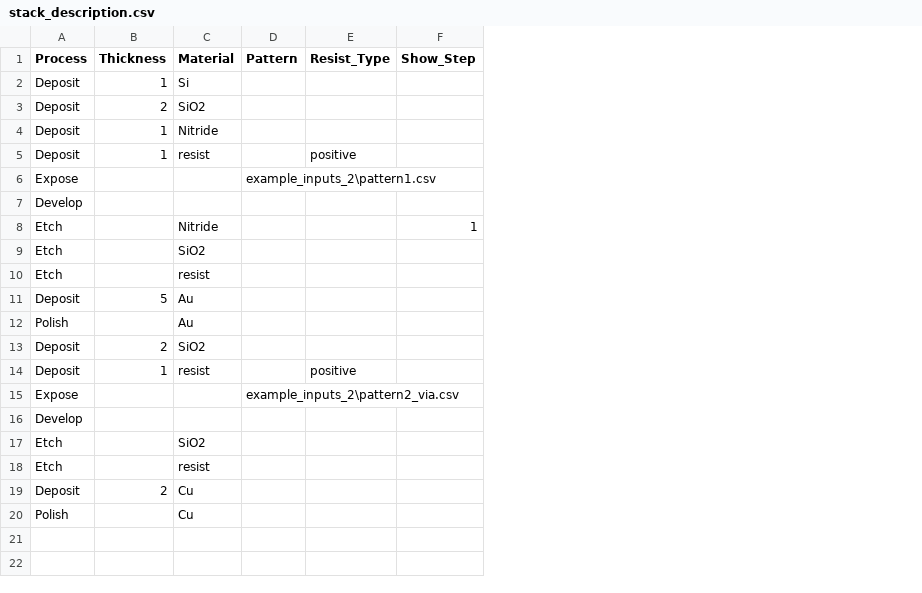
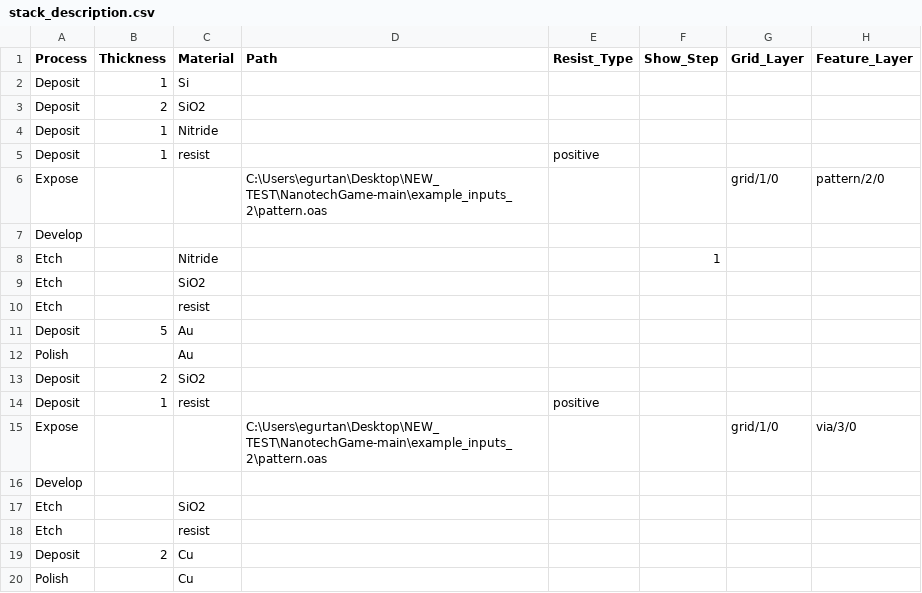
Before and after one commit to Ege5Gurtan/NanotechGame, a CSV file: example_inputs_2/stack_description.csv, drawn as a sheet; removed rows and columns are numbered as before the commit, all else as after; the diff names each change by its address in the sheet, - before the commit and + after, or states it on an @@ line.

```diff
--- a/example_inputs_2/stack_description.csv
+++ b/example_inputs_2/stack_description.csv
-column D (Pattern), rows 6-15: example_inputs_2\pattern1.csv |  |  |  |  |  |  |  |  | example_inputs_2\pattern2_via.csv
+column D (Path), rows 6-15: C:\Users\egurtan\Desktop\NEW_TEST\NanotechGame-main\example_inputs_2\pattern.oas |  |  |  |  |  |  |  |  | C:\Users\egurtan\Desktop\NEW_TEST\NanotechGame-main\example_inputs_2\pattern.oas
+column G (Grid_Layer), rows 6-15: grid/1/0 |  |  |  |  |  |  |  |  | grid/1/0
+column H (Feature_Layer), rows 6-15: pattern/2/0 |  |  |  |  |  |  |  |  | via/3/0
```
Also changed, not shown: example_inputs_1/stack_description.csv, 7 other files.
